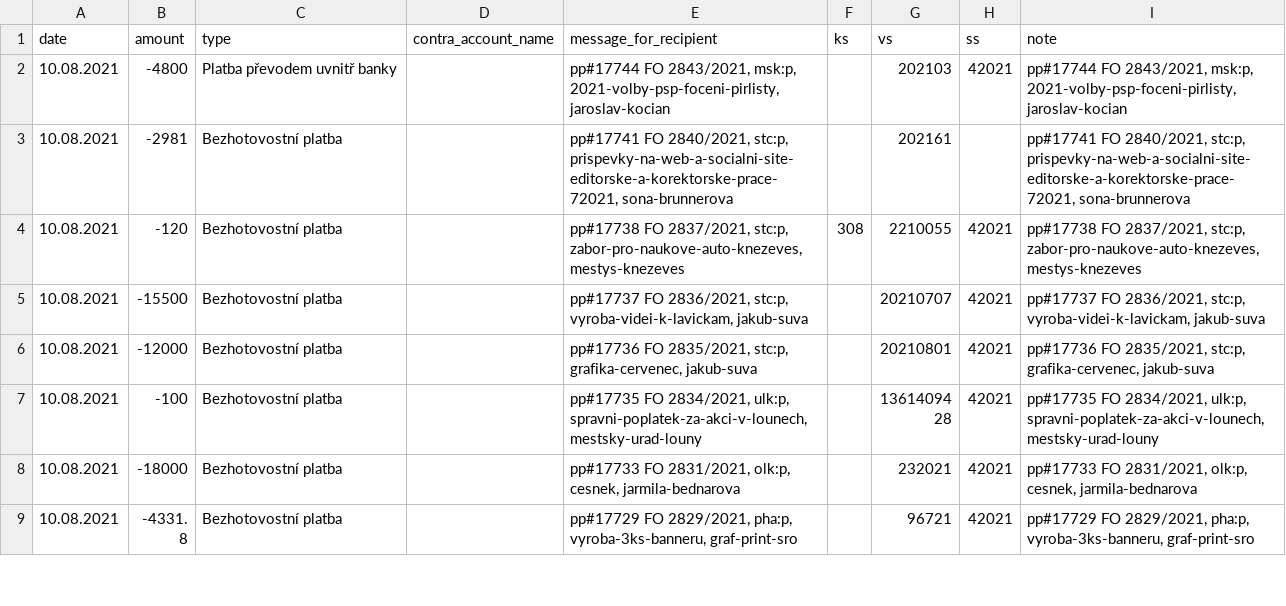
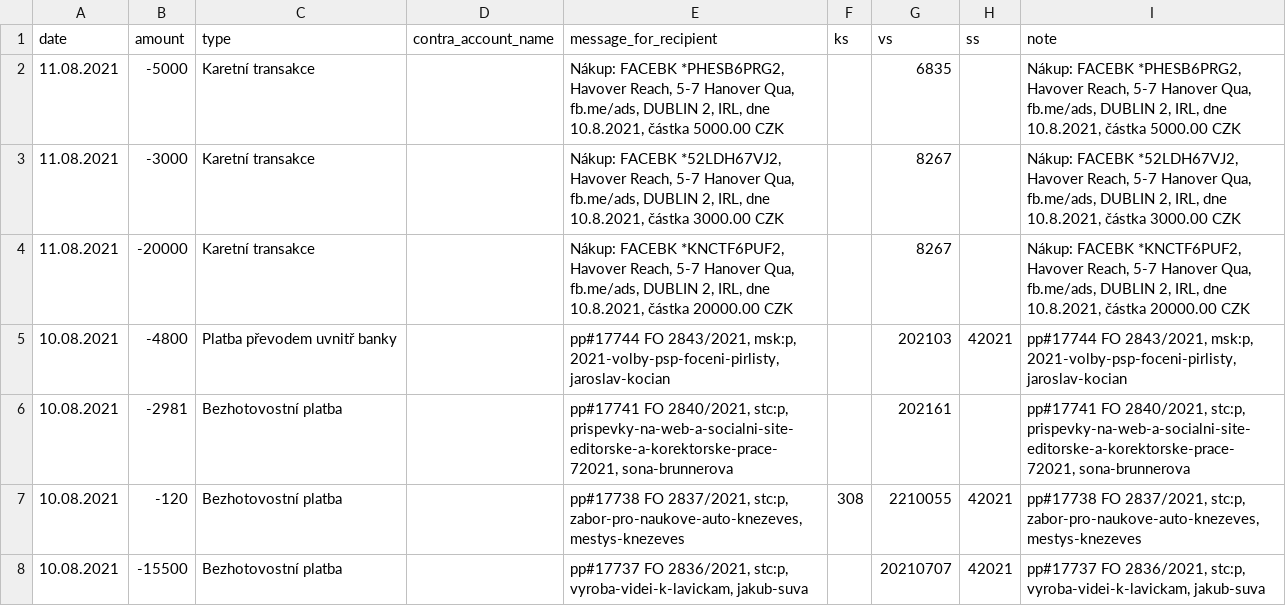
Before and after one commit to opop999/transparent_election_accounts, a CSV file: data/expense_accounts/individual_expense_accounts/pirati_stan.csv, drawn as a sheet; only a part is shown; the shorter side is filled out with more unchanged rows; the diff names each change by its address in the sheet, - before the commit and + after, or states it on an @@ line.

```diff
--- a/data/expense_accounts/individual_expense_accounts/pirati_stan.csv
+++ b/data/expense_accounts/individual_expense_accounts/pirati_stan.csv
+row 2: 11.08.2021 | -5000 | Karetní transakce |  | Nákup: FACEBK *PHESB6PRG2, Havover Reach, 5-7 Hanover Qua, fb.me/ads, DUBLIN 2, IRL, dne 10.8.2021, částka 5000.00 CZK |  | 6835 |  | Nákup: FACEBK *PHESB6PRG2, Havover Reach, 5-7 Hanover Qua, fb.me/ads, DUBLIN 2, IRL, dne 10.8.2021, částka 5000.00 CZK
+row 3: 11.08.2021 | -3000 | Karetní transakce |  | Nákup: FACEBK *52LDH67VJ2, Havover Reach, 5-7 Hanover Qua, fb.me/ads, DUBLIN 2, IRL, dne 10.8.2021, částka 3000.00 CZK |  | 8267 |  | Nákup: FACEBK *52LDH67VJ2, Havover Reach, 5-7 Hanover Qua, fb.me/ads, DUBLIN 2, IRL, dne 10.8.2021, částka 3000.00 CZK
+row 4: 11.08.2021 | -20000 | Karetní transakce |  | Nákup: FACEBK *KNCTF6PUF2, Havover Reach, 5-7 Hanover Qua, fb.me/ads, DUBLIN 2, IRL, dne 10.8.2021, částka 20000.00 CZK |  | 8267 |  | Nákup: FACEBK *KNCTF6PUF2, Havover Reach, 5-7 Hanover Qua, fb.me/ads, DUBLIN 2, IRL, dne 10.8.2021, částka 20000.00 CZK
```
Also changed, not shown: data/donation_accounts/individual_donation_accounts/prisaha.csv, data/expense_accounts/fio_expense_merged_data.csv, 39 other files.
